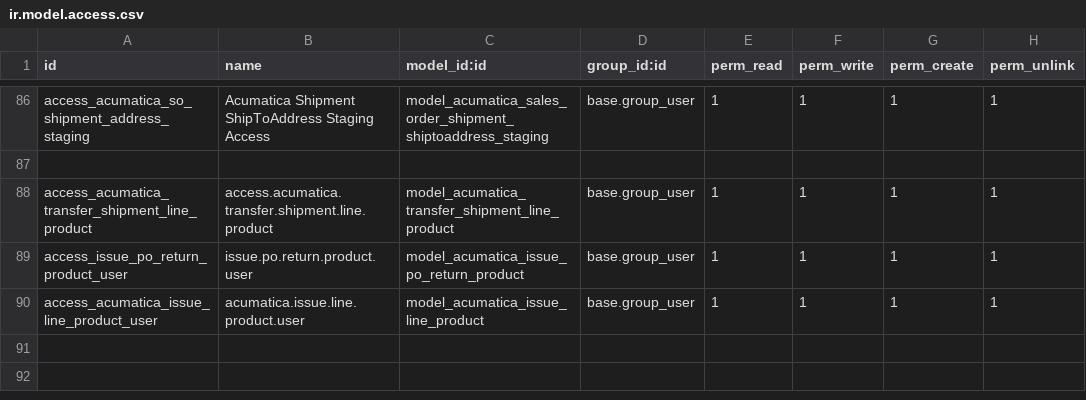
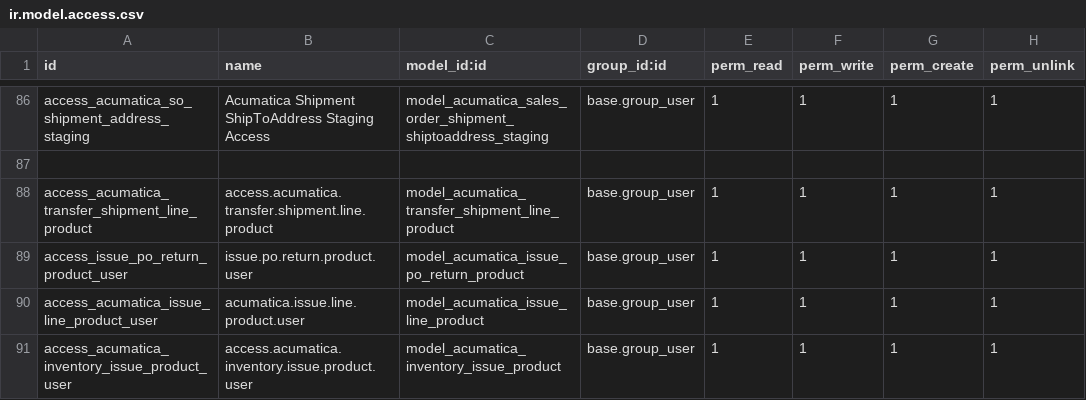
Before and after one commit to Agilar011/WMS-Tijari, a CSV file: acumatica_all_import/security/ir.model.access.csv, drawn as a sheet; only a part is shown, gaps mark what is left out.

Commit message:
fone inventory issue

```diff
--- a/acumatica_all_import/security/ir.model.access.csv
+++ b/acumatica_all_import/security/ir.model.access.csv
@@ -90 +90,2 @@ access_issue_po_return_product_user,issue.po.return.product.user,model_acumatica
 access_acumatica_issue_line_product_user,acumatica.issue.line.product.user,model_acumatica_issue_line_product,base.group_user,1,1,1,1
+access_acumatica_inventory_issue_product_user,access.acumatica.inventory.issue.product.user,model_acumatica_inventory_issue_product,base.group_user,1,1,1,1
```
Also changed, not shown: 3 other files.
